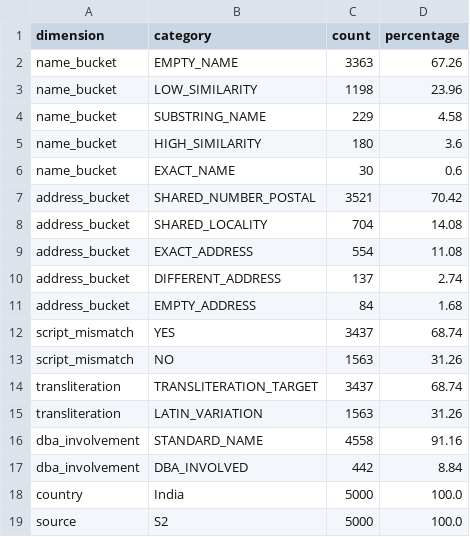
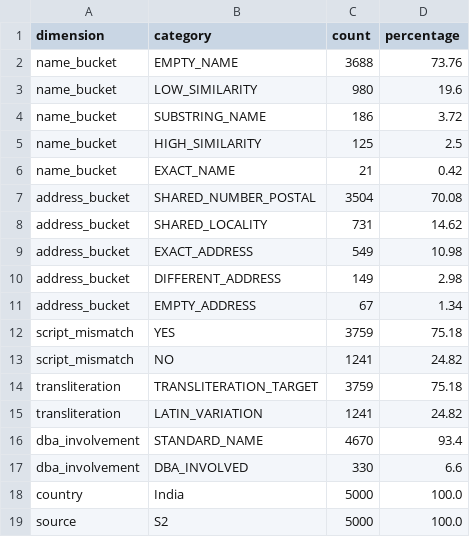
Before and after one commit to Lalith2007/AWS_ML_Challenge, a CSV file: student_resource/experiments/e3/e3_failure_analysis.csv, drawn as a sheet.

```diff
--- a/student_resource/experiments/e3/e3_failure_analysis.csv
+++ b/student_resource/experiments/e3/e3_failure_analysis.csv
@@ -1,18 +1,18 @@
 dimension,category,count,percentage
-name_bucket,EMPTY_NAME,3363,67.26
-name_bucket,LOW_SIMILARITY,1198,23.96
-name_bucket,SUBSTRING_NAME,229,4.58
-name_bucket,HIGH_SIMILARITY,180,3.6
-name_bucket,EXACT_NAME,30,0.6
-address_bucket,SHARED_NUMBER_POSTAL,3521,70.42
-address_bucket,SHARED_LOCALITY,704,14.08
-address_bucket,EXACT_ADDRESS,554,11.08
-address_bucket,DIFFERENT_ADDRESS,137,2.74
-address_bucket,EMPTY_ADDRESS,84,1.68
-script_mismatch,YES,3437,68.74
-script_mismatch,NO,1563,31.26
-transliteration,TRANSLITERATION_TARGET,3437,68.74
-transliteration,LATIN_VARIATION,1563,31.26
-dba_involvement,STANDARD_NAME,4558,91.16
-dba_involvement,DBA_INVOLVED,442,8.84
+name_bucket,EMPTY_NAME,3688,73.76
+name_bucket,LOW_SIMILARITY,980,19.6
+name_bucket,SUBSTRING_NAME,186,3.72
+name_bucket,HIGH_SIMILARITY,125,2.5
+name_bucket,EXACT_NAME,21,0.42
+address_bucket,SHARED_NUMBER_POSTAL,3504,70.08
+address_bucket,SHARED_LOCALITY,731,14.62
+address_bucket,EXACT_ADDRESS,549,10.98
+address_bucket,DIFFERENT_ADDRESS,149,2.98
+address_bucket,EMPTY_ADDRESS,67,1.34
+script_mismatch,YES,3759,75.18
+script_mismatch,NO,1241,24.82
+transliteration,TRANSLITERATION_TARGET,3759,75.18
+transliteration,LATIN_VARIATION,1241,24.82
+dba_involvement,STANDARD_NAME,4670,93.4
+dba_involvement,DBA_INVOLVED,330,6.6
 country,India,5000,100.0
```
Also changed, not shown: student_resource/experiments/e3/e3_lane_contributions.csv, student_resource/experiments/e3/e3_metrics_overall.csv, 14 other files.
